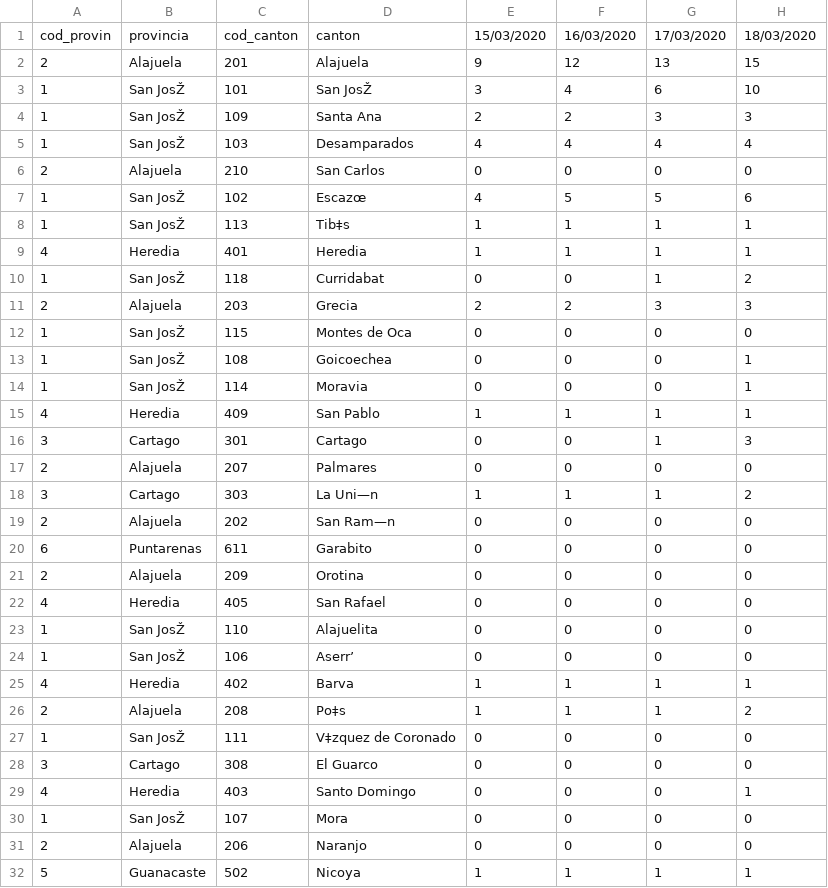
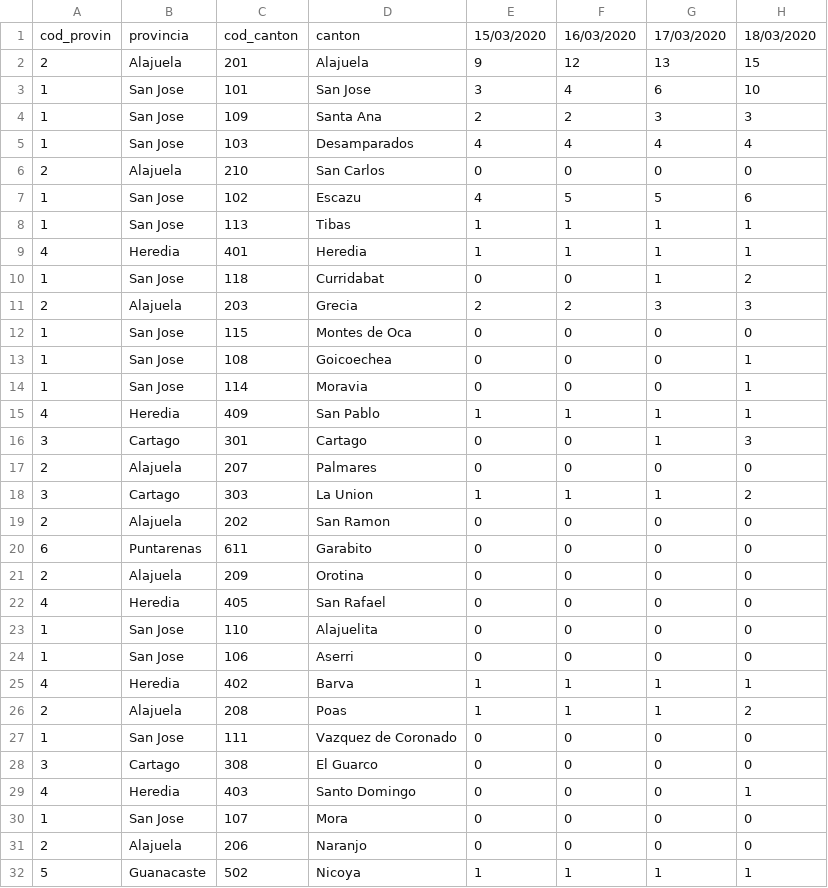
Before and after one commit to dmontes0103/covid19, a CSV file: SAMPLECSVFile/04_08_CSV.csv, drawn as a sheet; only a part is shown; the diff covers the shown part only; the diff names each change by its address in the sheet, - before the commit and + after, or states it on an @@ line.

```diff
--- a/SAMPLECSVFile/04_08_CSV.csv
+++ b/SAMPLECSVFile/04_08_CSV.csv
-B3:B5: San JosŽ
+B3:B5: San Jose
-D3: San JosŽ
+D3: San Jose
-B7:B8: San JosŽ
+B7:B8: San Jose
-D7: Escazœ
+D7: Escazu
-D8: Tib‡s
+D8: Tibas
-B10: San JosŽ
+B10: San Jose
-B12:B14: San JosŽ
+B12:B14: San Jose
-D18: La Uni—n
+D18: La Union
-D19: San Ram—n
+D19: San Ramon
-B23:B24: San JosŽ
+B23:B24: San Jose
-D24: Aserr’
+D24: Aserri
-D26: Po‡s
+D26: Poas
-B27: San JosŽ
+B27: San Jose
-D27: V‡zquez de Coronado
+D27: Vazquez de Coronado
-B30: San JosŽ
+B30: San Jose
```
Also changed, not shown: 27 edited cells elsewhere in this file, 1 other file.
